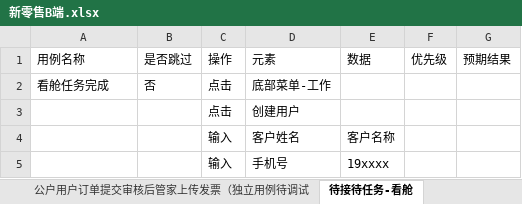
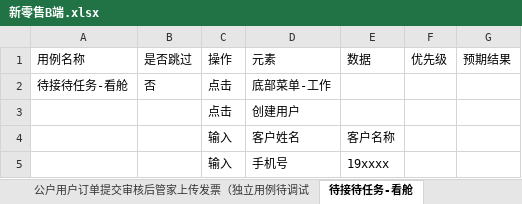
Before and after one commit to liyanqing90/playwright_UI_, an Excel workbook: files/excel/新零售B端.xlsx, sheet 待接待任务-看舱, drawn as a sheet; only a part is shown; values as stored, in another font and other column widths than the file's, no borders; the diff names each change by its address in the sheet, - before the commit and + after, or states it on an @@ line.

```diff
--- a/files/excel/新零售B端.xlsx (sheet 待接待任务-看舱)
+++ b/files/excel/新零售B端.xlsx (sheet 待接待任务-看舱)
-A2: 看舱任务完成
+A2: 待接待任务-看舱
```
Also changed, not shown: sheet 清洗任务-填跟进-无效线索, sheet 管家回电任务填跟进-线索战败, sheet 生成当日个户用户订单，常规品牌发起确认函-待调试, 6 other files.
